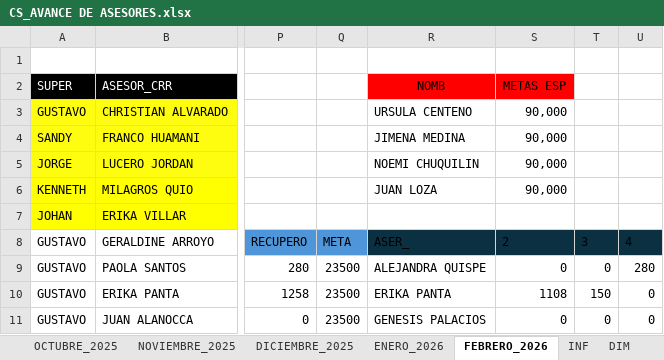
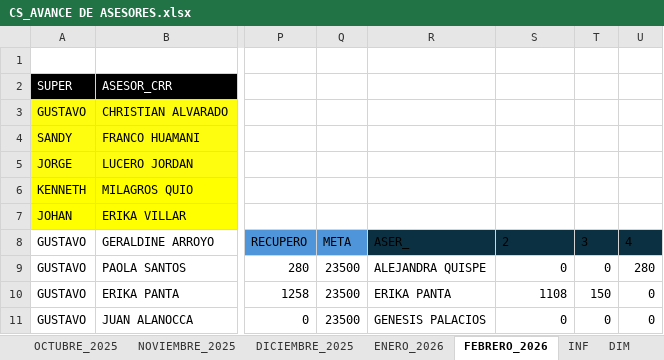
Before and after one commit to jvasquez98/Ranking, an Excel workbook: CS_AVANCE DE ASESORES.xlsx, sheet FEBRERO_2026, drawn as a sheet; only a part is shown, gaps mark what is left out; values as stored, in another font and other column widths than the file's, no borders; conditional formats and table styles not drawn; the diff names each change by its address in the sheet, - before the commit and + after, or states it on an @@ line.

```diff
--- a/CS_AVANCE DE ASESORES.xlsx (sheet FEBRERO_2026)
+++ b/CS_AVANCE DE ASESORES.xlsx (sheet FEBRERO_2026)
-R2: NOMB
+R2: (empty)
-R2:S2 fill: #FF0000
+R2:S2 fill: none
-S2: METAS ESP
+S2: (empty)
-R3: URSULA CENTENO
+R3: (empty)
-S3:S6: 90,000
+S3:S6: (empty)
-R4: JIMENA MEDINA
+R4: (empty)
-R5: NOEMI CHUQUILIN
+R5: (empty)
-R6: JUAN LOZA
+R6: (empty)
```
Also changed, not shown: sheet INF, sheet CAPA, 3 other files.
